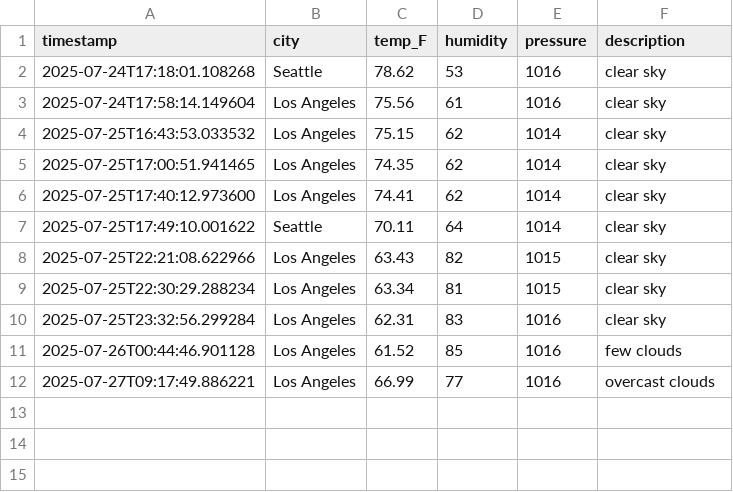
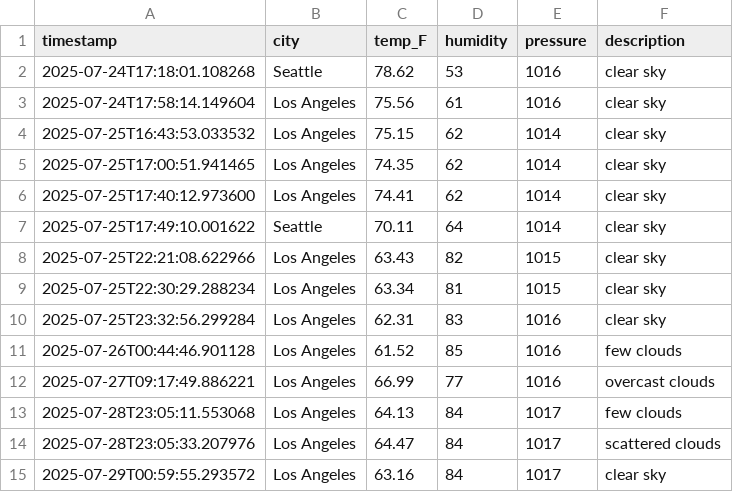
Before and after one commit to Fgomez053/capstone-Gomez-TP-25, a CSV file: data/tracking_button_data.csv, drawn as a sheet; the diff names each change by its address in the sheet, - before the commit and + after, or states it on an @@ line.

```diff
--- a/data/tracking_button_data.csv
+++ b/data/tracking_button_data.csv
+row 13: 2025-07-28T23:05:11.553068 | Los Angeles | 64.13 | 84 | 1017 | few clouds
+row 14: 2025-07-28T23:05:33.207976 | Los Angeles | 64.47 | 84 | 1017 | scattered clouds
+row 15: 2025-07-29T00:59:55.293572 | Los Angeles | 63.16 | 84 | 1017 | clear sky
```
Also changed, not shown: data/weather_history.csv, 2 other files.
